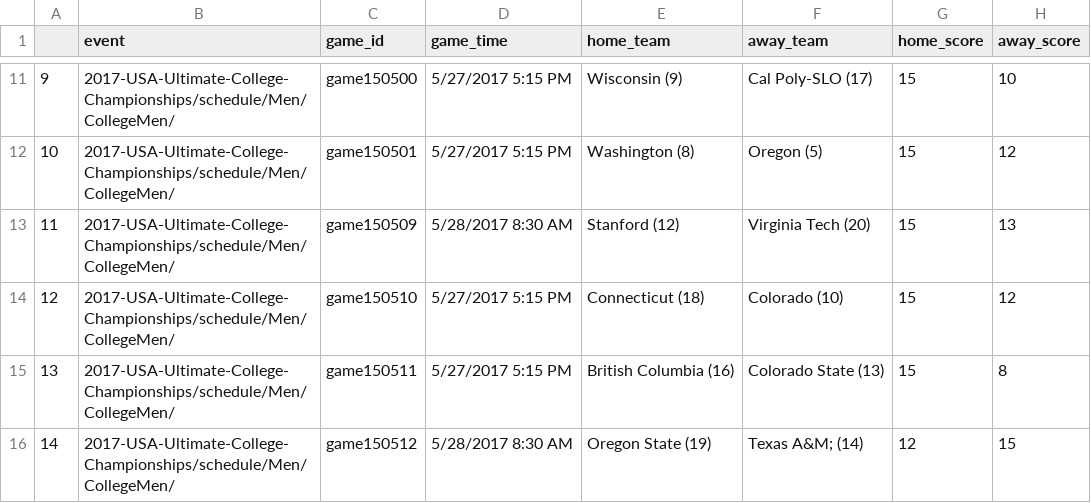
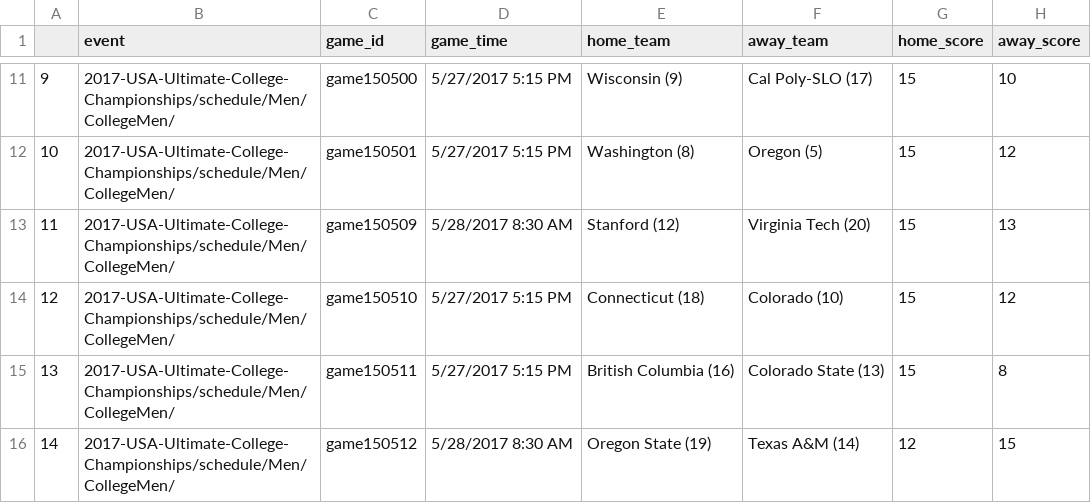
Before and after one commit to peterdobbs77/statistical_simulation, a CSV file: data/ultimate/2017-USA-Ultimate-College-Championships/schedule/Men/CollegeMen/bracketplay.csv, drawn as a sheet; only a part is shown, gaps mark what is left out.

```diff
--- a/data/ultimate/2017-USA-Ultimate-College-Championships/schedule/Men/CollegeMen/bracketplay.csv
+++ b/data/ultimate/2017-USA-Ultimate-College-Championships/schedule/Men/CollegeMen/bracketplay.csv
@@ -15,2 +15,2 @@
 13,2017-USA-Ultimate-College-Championships/schedule/Men/CollegeMen/,game150511,5/27/2017 5:15 PM,British Columbia (16),Colorado State (13),15,8
-14,2017-USA-Ultimate-College-Championships/schedule/Men/CollegeMen/,game150512,5/28/2017 8:30 AM,Oregon State (19),Texas A&M; (14),12,15
+14,2017-USA-Ultimate-College-Championships/schedule/Men/CollegeMen/,game150512,5/28/2017 8:30 AM,Oregon State (19),Texas A&M (14),12,15
```
Also changed, not shown: data/ultimate/2017-USA-Ultimate-College-Championships/schedule/Men/CollegeMen/all_games.csv, data/ultimate/2017-USA-Ultimate-College-Championships/schedule/Men/CollegeMen/poolplay.csv, 1 other file.
